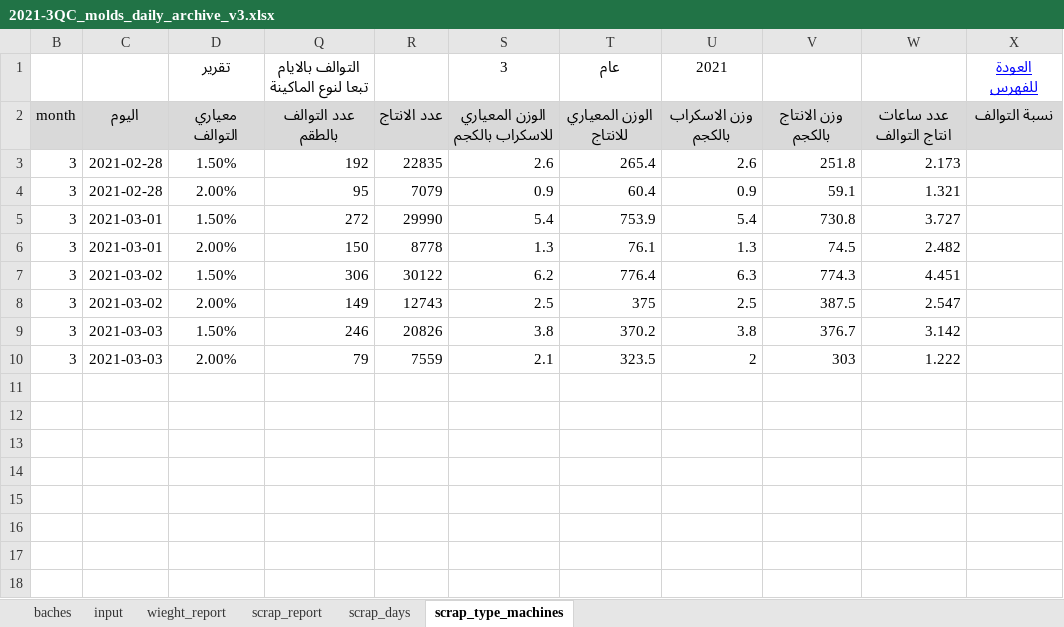
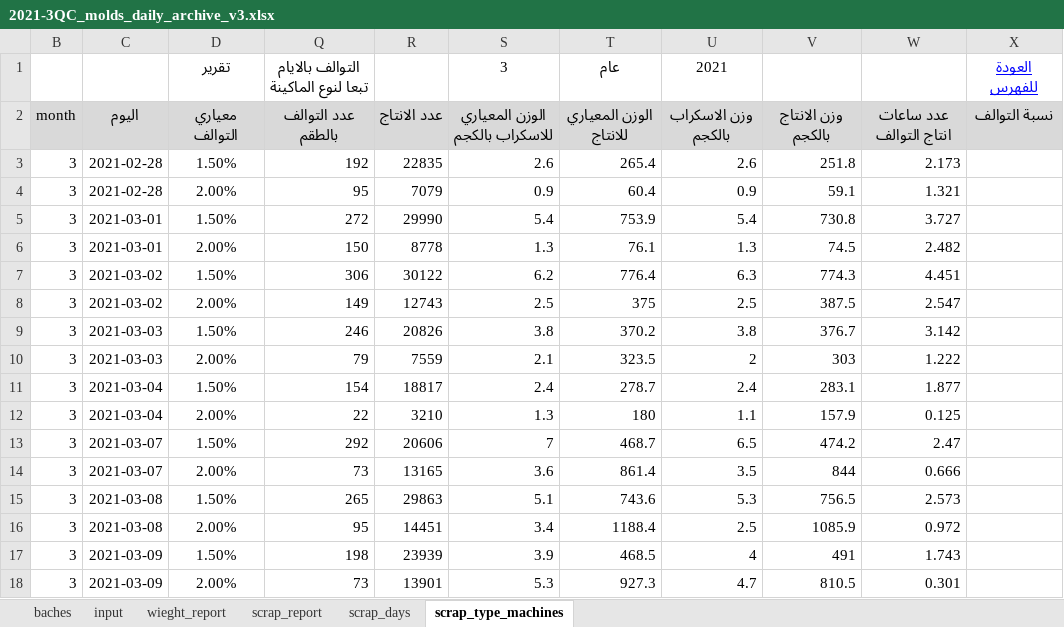
Before and after one commit to esmallah/data_assistant, an Excel workbook: apps/analysis/formats/2021-3QC_molds_daily_archive_v3.xlsx, sheet scrap_type_machines, drawn as a sheet; values as stored, in another font and other column widths than the file's, no borders; the diff names each change by its address in the sheet, - before the commit and + after, or states it on an @@ line.

```diff
--- a/apps/analysis/formats/2021-3QC_molds_daily_archive_v3.xlsx (sheet scrap_type_machines)
+++ b/apps/analysis/formats/2021-3QC_molds_daily_archive_v3.xlsx (sheet scrap_type_machines)
+row 11: 3 | 2021-03-04 | 1.50% | 154 | 18817 | 2.4 | 278.7 | 2.4 | 283.1 | 1.877
+row 12: 3 | 2021-03-04 | 2.00% | 22 | 3210 | 1.3 | 180 | 1.1 | 157.9 | 0.125
+row 13: 3 | 2021-03-07 | 1.50% | 292 | 20606 | 7 | 468.7 | 6.5 | 474.2 | 2.47
+row 14: 3 | 2021-03-07 | 2.00% | 73 | 13165 | 3.6 | 861.4 | 3.5 | 844 | 0.666
+row 15: 3 | 2021-03-08 | 1.50% | 265 | 29863 | 5.1 | 743.6 | 5.3 | 756.5 | 2.573
+row 16: 3 | 2021-03-08 | 2.00% | 95 | 14451 | 3.4 | 1188.4 | 2.5 | 1085.9 | 0.972
+row 17: 3 | 2021-03-09 | 1.50% | 198 | 23939 | 3.9 | 468.5 | 4 | 491 | 1.743
+row 18: 3 | 2021-03-09 | 2.00% | 73 | 13901 | 5.3 | 927.3 | 4.7 | 810.5 | 0.301
```
Also changed, not shown: sheet input, sheet baches, sheet scrap_days, hidden cells, charts or pictures, apps/analysis/formats/formatQC_molds_monthly_v9.xlsx, 15 other files.
